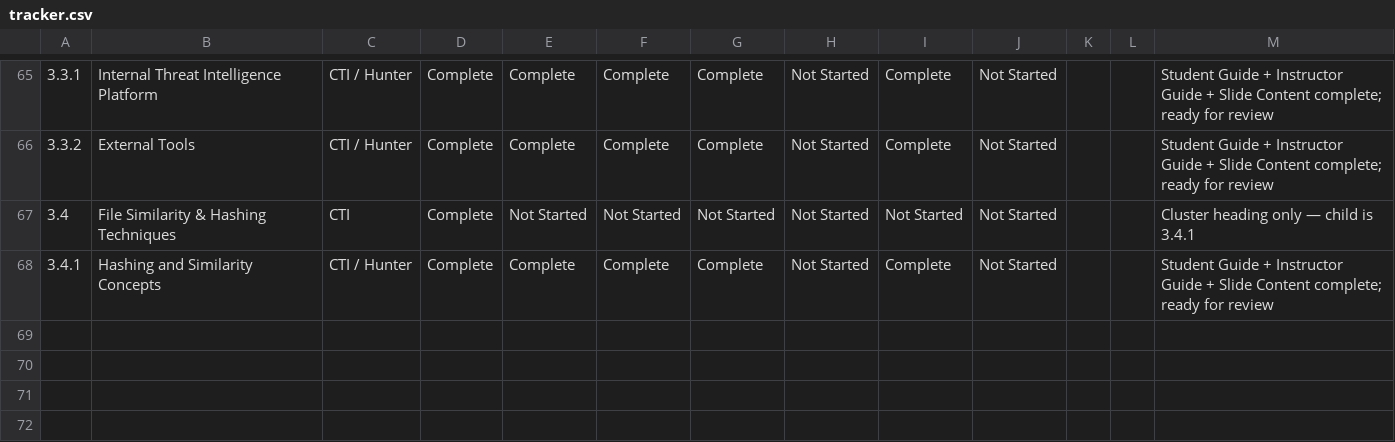
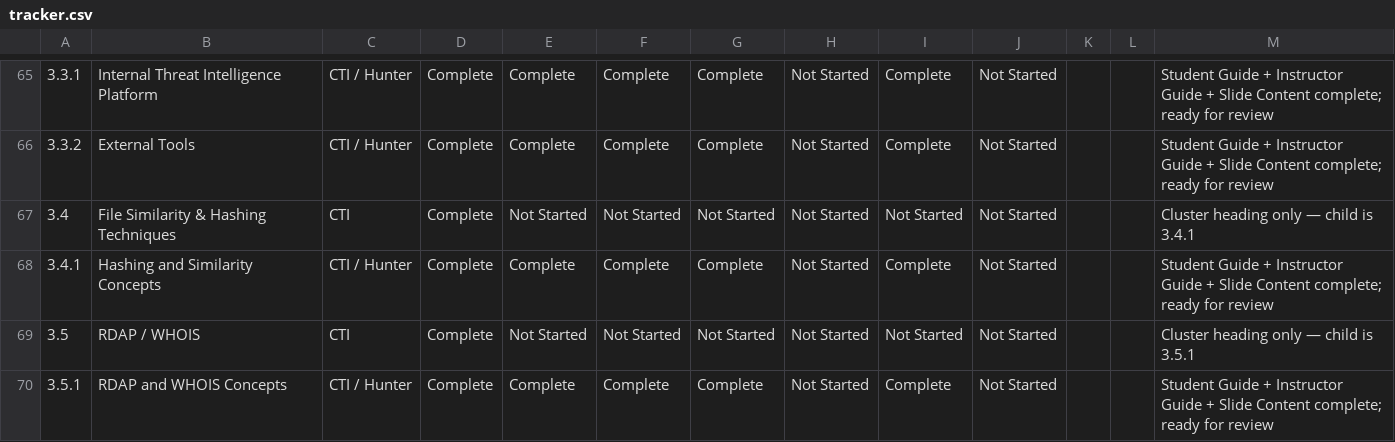
Before and after one commit to MalasadaTech/thraining-plan, a CSV file: docs/tracker.csv, drawn as a sheet; only a part is shown, gaps mark what is left out; the diff names each change by its address in the sheet, - before the commit and + after, or states it on an @@ line.

Commit message:
Add RDAP and WHOIS Concepts module with associated guides, slides, and tracking updates

```diff
--- a/docs/tracker.csv
+++ b/docs/tracker.csv
+row 69: 3.5 | RDAP / WHOIS | CTI | Complete | Not Started | Not Started | Not Started | Not Started | Not Started | Not Started |  |  | Cluster heading only — child is 3.5.1
+row 70: 3.5.1 | RDAP and WHOIS Concepts | CTI / Hunter | Complete | Complete | Complete | Complete | Not Started | Complete | Not Started |  |  | Student Guide + Instructor Guide + Slide Content complete; ready for review
```
Also changed, not shown: 9 other files.
